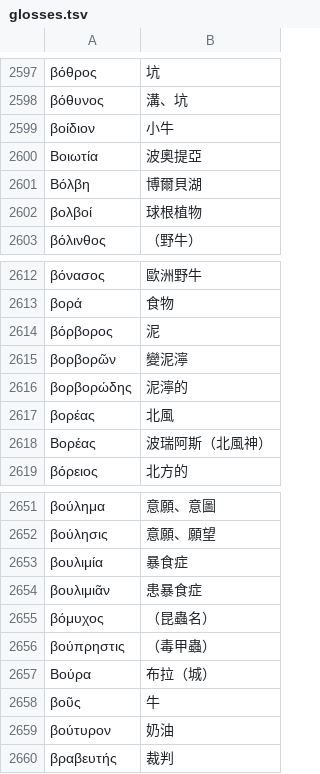
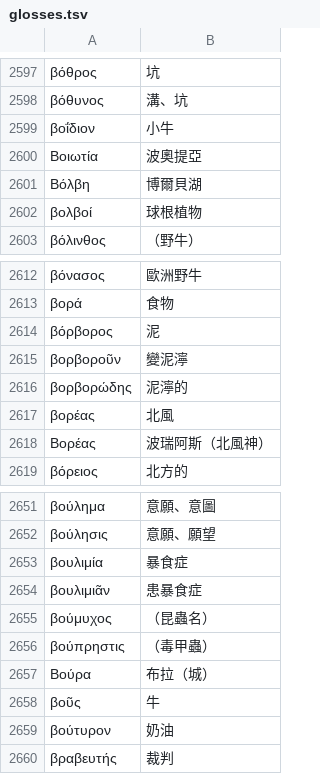
Before and after one commit to tuzzit/index_aristotelicus, a TSV file: src/glosses.tsv, drawn as a sheet; only a part is shown, gaps mark what is left out; the diff names each change by its address in the sheet, - before the commit and + after, or states it on an @@ line.

```diff
--- a/src/glosses.tsv
+++ b/src/glosses.tsv
-A2599: βοίδιον
+A2599: βοΐδιον
-A2615: βορβορῶν
+A2615: βορβοροῦν
-A2655: βόμυχος
+A2655: βούμυχος
```
Also changed, not shown: data/diagnostics.tsv, 41 other files.
